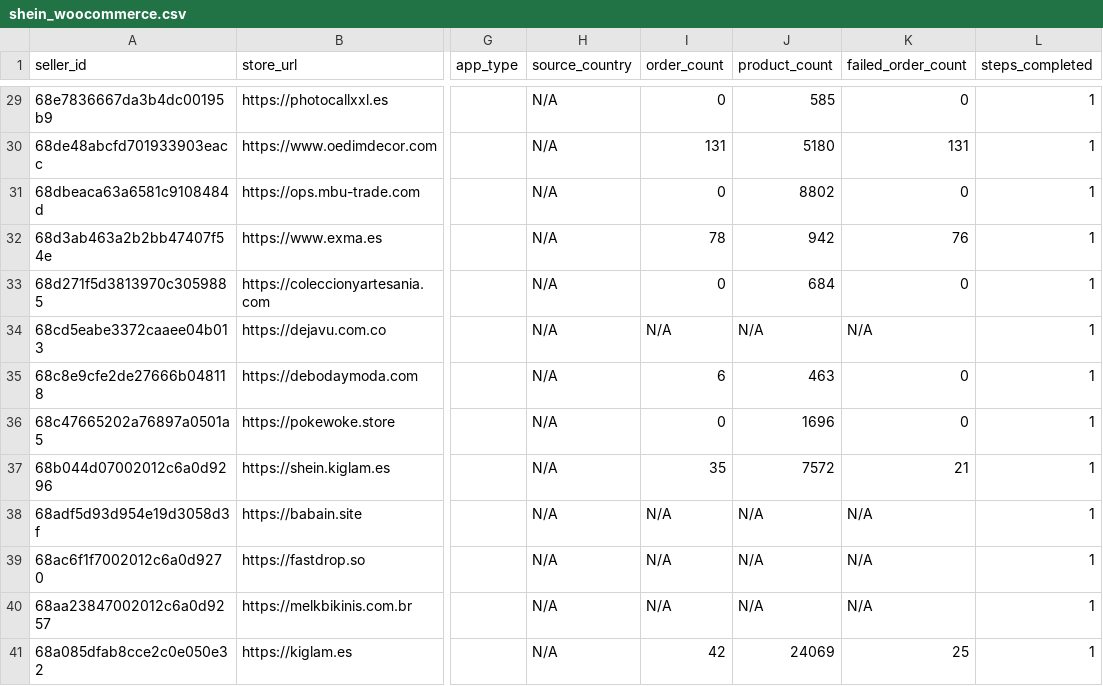
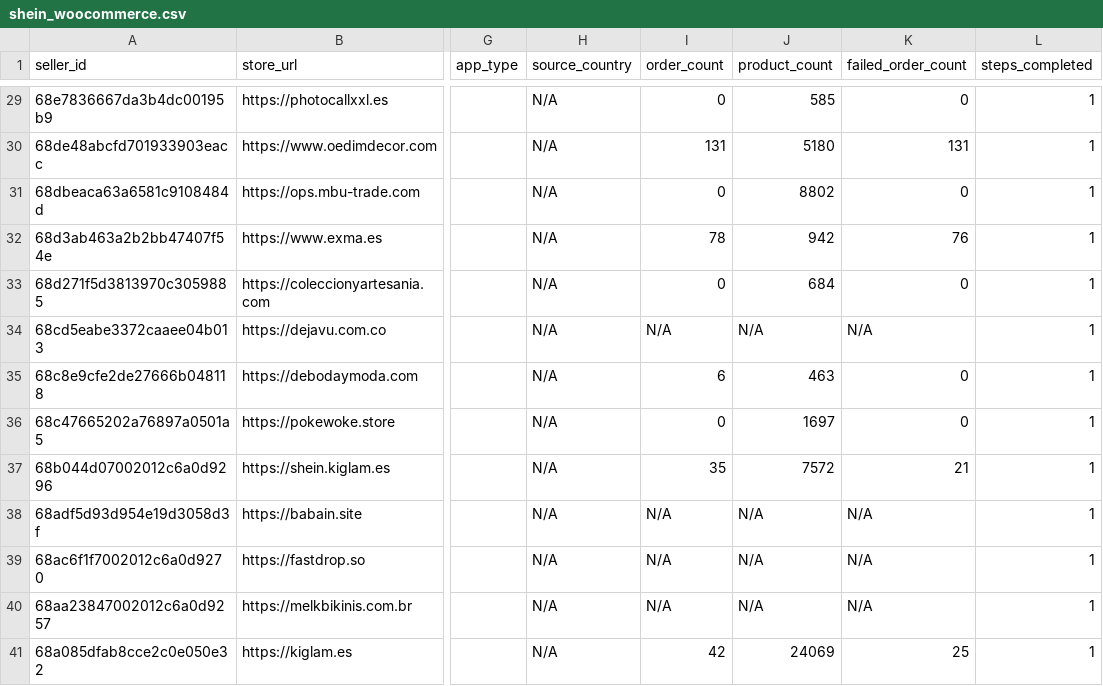
Before and after one commit to hsrivastava-ced/chap-seller-tracker, a CSV file: results/latest/shein_woocommerce.csv, drawn as a sheet; only a part is shown, gaps mark what is left out; the diff names each change by its address in the sheet, - before the commit and + after, or states it on an @@ line.

```diff
--- a/results/latest/shein_woocommerce.csv
+++ b/results/latest/shein_woocommerce.csv
-J36 (product_count): 1696
+J36 (product_count): 1697
```
Also changed, not shown: results/latest/michael.csv, results/latest/shein.csv, 16 other files.
